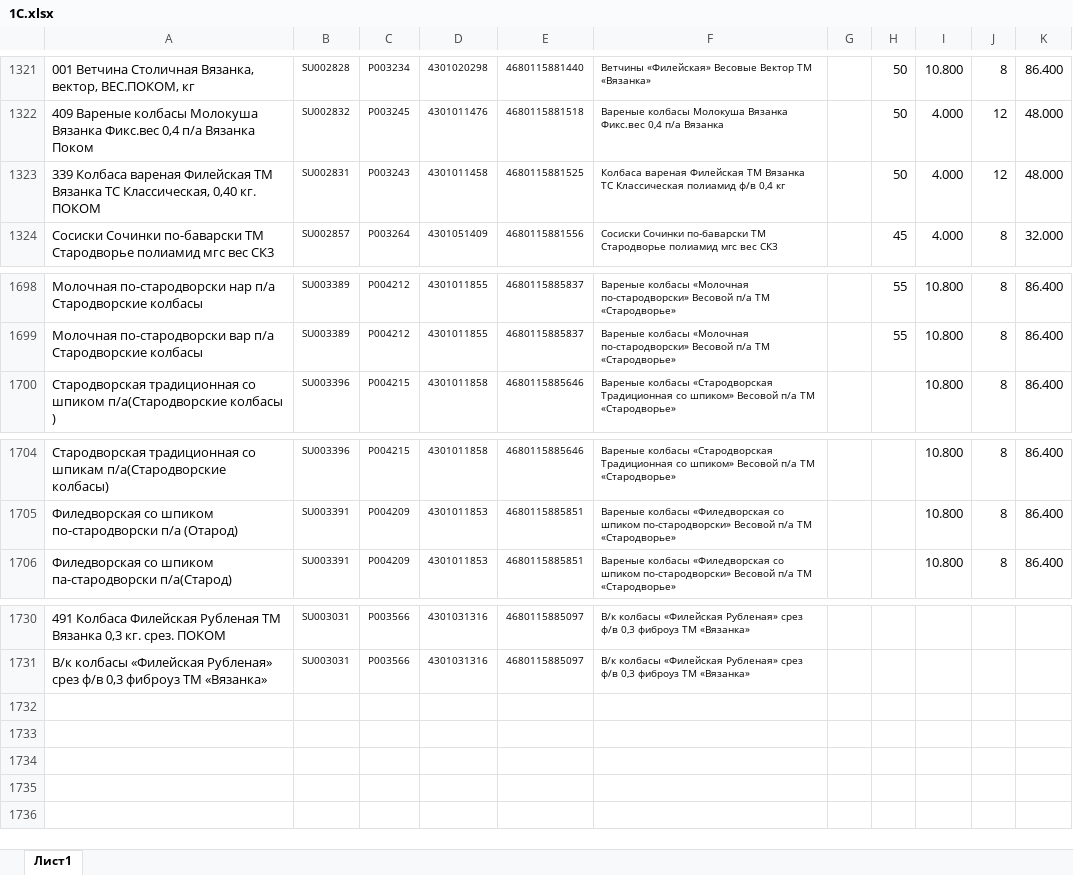
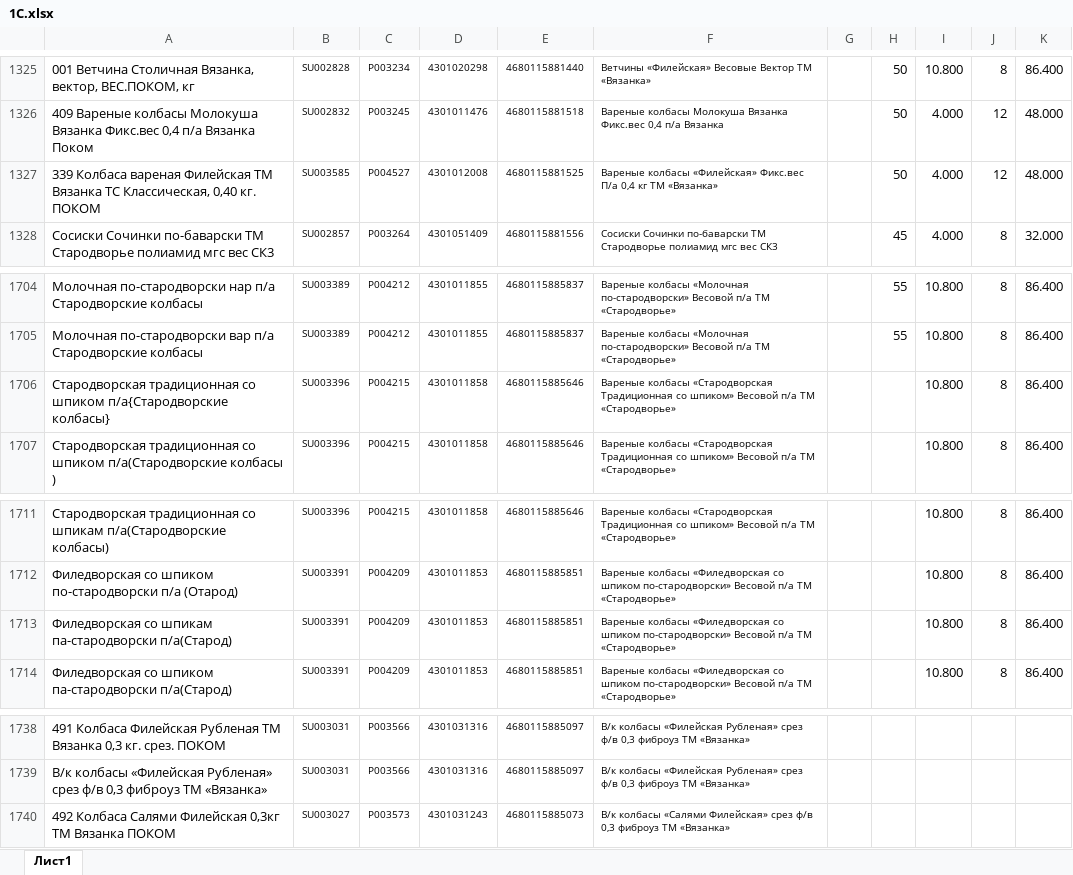
Before and after one commit to Fejanin/pokom_ki, an Excel workbook: moduls/1С.xlsx, sheet Лист1, drawn as a sheet; only a part is shown, gaps mark what is left out; values as stored, in another font and other column widths than the file's, no borders; addresses are those after the commit; the diff covers the shown part only; the diff names each change by its address in the sheet, - before the commit and + after, or states it on an @@ line.

```diff
--- a/moduls/1С.xlsx (sheet Лист1)
+++ b/moduls/1С.xlsx (sheet Лист1)
-B1327: SU002831
+B1327: SU003585
-C1327: P003243
+C1327: P004527
-D1327: 4301011458
+D1327: 4301012008
-F1327: Колбаса вареная Филейская ТМ Вязанка ТС Классическая полиамид ф/в 0,4 кг
+F1327: Вареные колбасы «Филейская» Фикс.вес П/а 0,4 кг ТМ «Вязанка»
+row 1706: Стародворская традиционная со шпиком п/а{Стародворские колбасы} | SU003396 | P004215 | 4301011858 | 4680115885646 | Вареные колбасы «Стародворская Традиционная со шпиком» Весовой п/а ТМ «Стародворье» |  |  | 10.800 | 8 | 86.400
+row 1713: Филедворская со шпикам па-стародворски п/а(Старод) | SU003391 | P004209 | 4301011853 | 4680115885851 | Вареные колбасы «Филедворская со шпиком по-стародворски» Весовой п/а ТМ «Стародворье» |  |  | 10.800 | 8 | 86.400
+row 1740: 492 Колбаса Салями Филейская 0,3кг ТМ Вязанка ПОКОМ | SU003027 | P003573 | 4301031243 | 4680115885073 | В/к колбасы «Салями Филейская» срез ф/в 0,3 фиброуз ТМ «Вязанка»
```
Also changed, not shown: 6 added rows and 76 edited cells elsewhere in this sheet, formulas that keep their value, 9 other files.
